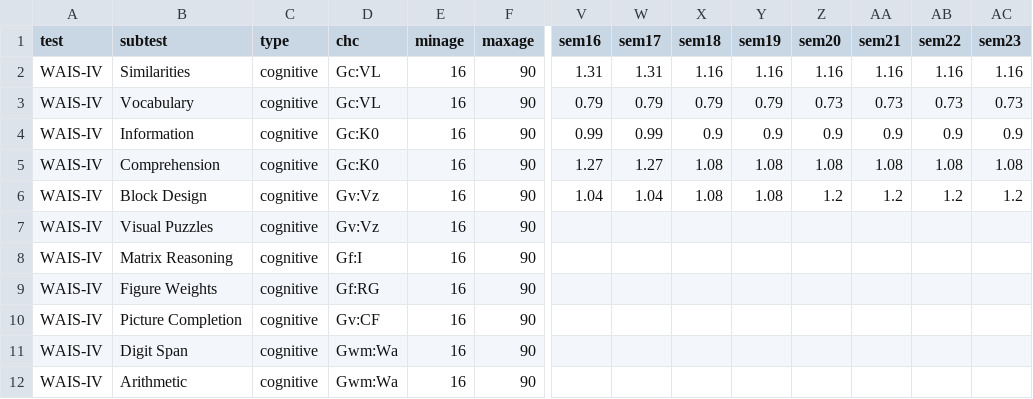
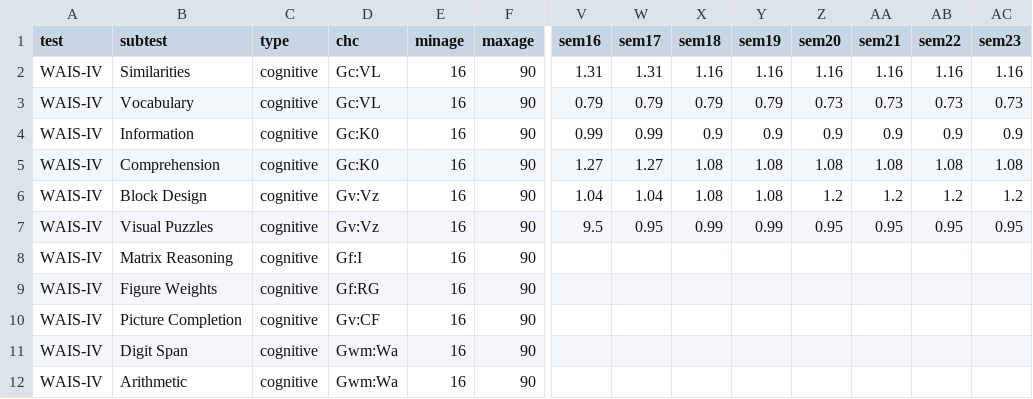
Before and after one commit to jakekraska/psychvisualisation, a CSV file: subtests.csv, drawn as a sheet; only a part is shown, gaps mark what is left out; removed rows and columns are numbered as before the commit, all else as after; rows hold the shown columns only; the diff names each change by its address in the sheet, - before the commit and + after, or states it on an @@ line.

Commit message:
Update Visual Puzzles SEM

```diff
--- a/subtests.csv
+++ b/subtests.csv
-row 7: WAIS-IV | Visual Puzzles | cognitive | Gv:Vz | 16 | 90
+row 7: WAIS-IV | Visual Puzzles | cognitive | Gv:Vz | 16 | 90 | 9.5 | 0.95 | 0.99 | 0.99 | 0.95 | 0.95 | 0.95 | 0.95
```
